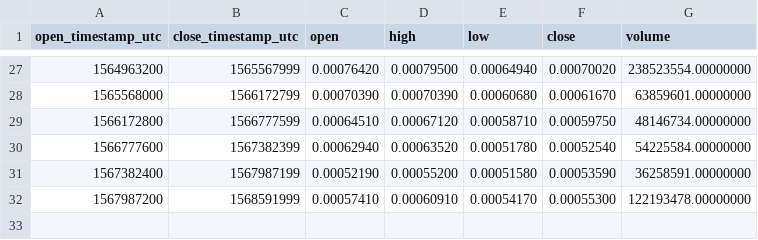
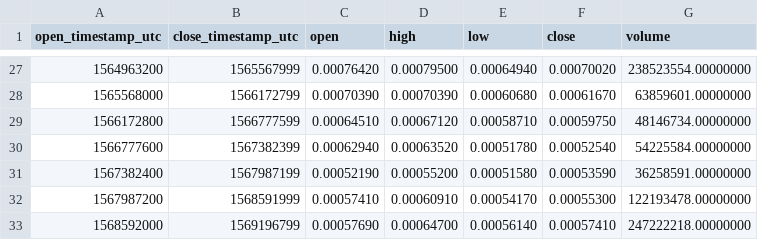
Before and after one commit to cryptobigbro/binance-BTTTUSD, a CSV file: binance-BTTTUSD-1w.csv, drawn as a sheet; only a part is shown, gaps mark what is left out; the diff names each change by its address in the sheet, - before the commit and + after, or states it on an @@ line.

```diff
--- a/binance-BTTTUSD-1w.csv
+++ b/binance-BTTTUSD-1w.csv
+row 33: 1568592000 | 1569196799 | 0.00057690 | 0.00064700 | 0.00056140 | 0.00057410 | 247222218.00000000
```
Also changed, not shown: binance-BTTTUSD-1d.csv, binance-BTTTUSD-1h.csv.
